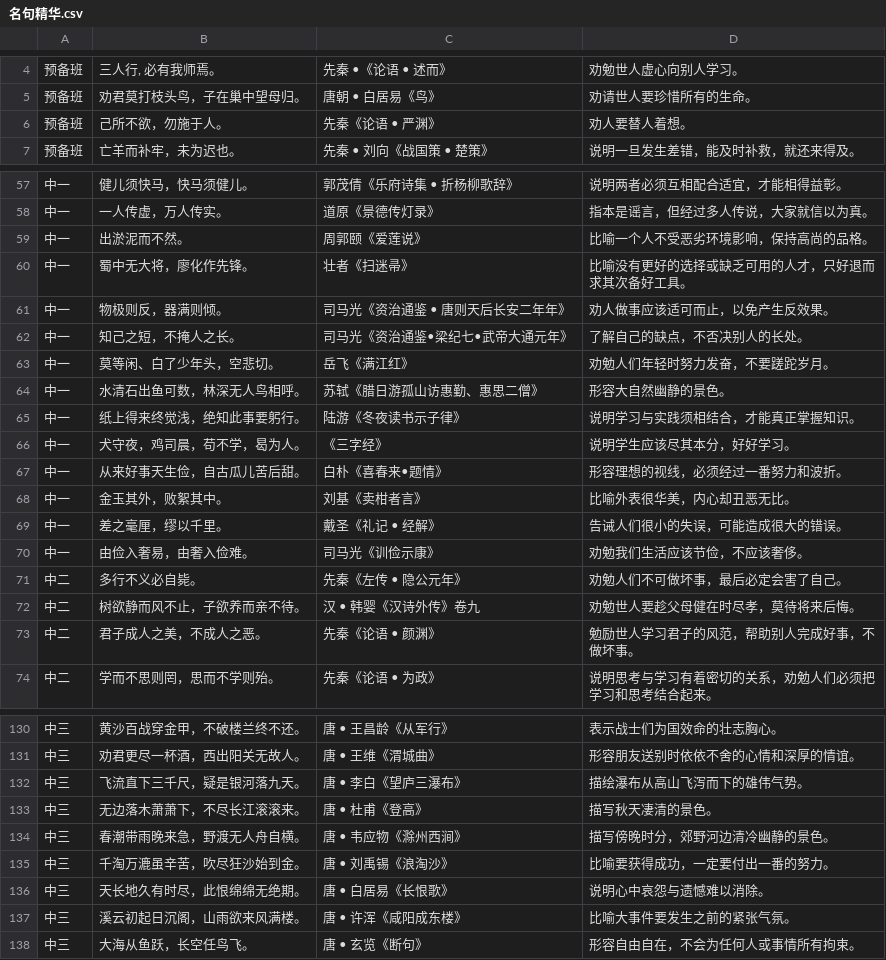
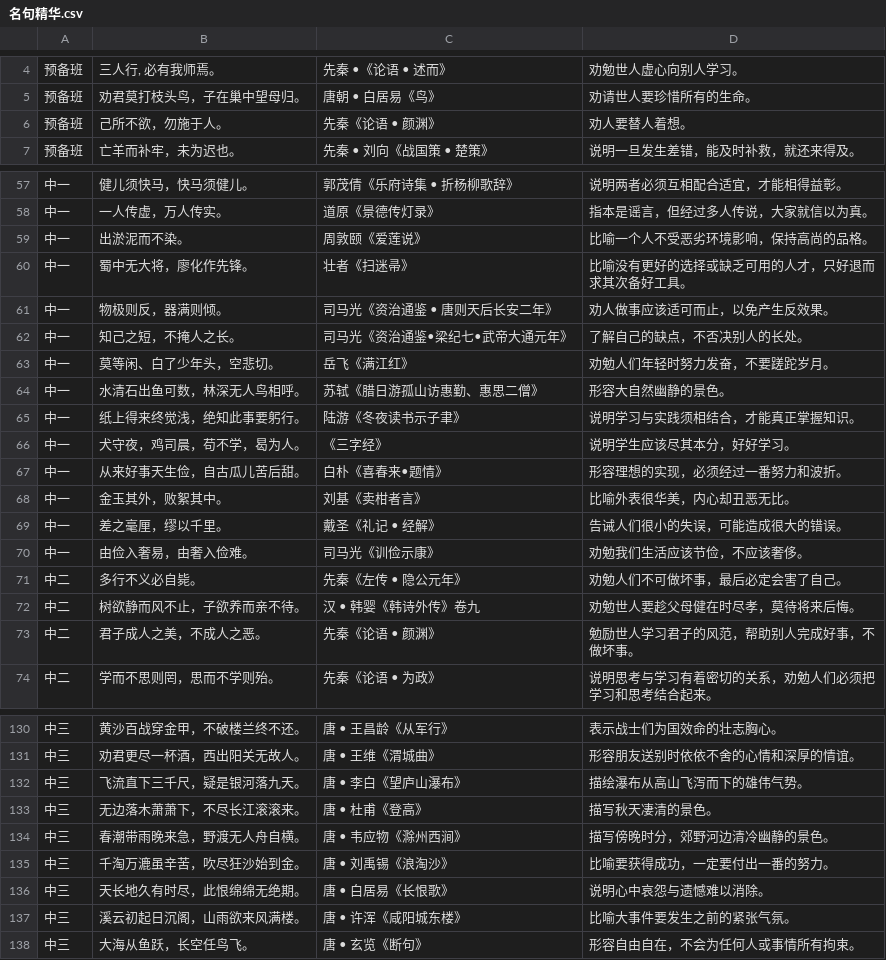
Before and after one commit to jeqcho/essence_of_famous_quotes, a CSV file: 名句精华.csv, drawn as a sheet; only a part is shown, gaps mark what is left out; the diff covers the shown part only.

```diff
--- a/名句精华.csv
+++ b/名句精华.csv
@@ -5,3 +5,3 @@
 预备班,劝君莫打枝头鸟，子在巢中望母归。,唐朝 • 白居易《鸟》,劝请世人要珍惜所有的生命。
-预备班,己所不欲，勿施于人。,先秦《论语 • 严渊》,劝人要替人着想。
+预备班,己所不欲，勿施于人。,先秦《论语 • 颜渊》,劝人要替人着想。
 预备班,亡羊而补牢，未为迟也。,先秦 • 刘向《战国策 • 楚策》,说明一旦发生差错，能及时补救，就还来得及。
@@ -76,6 +76,6 @@
 中一,一人传虚，万人传实。,道原《景德传灯录》,指本是谣言，但经过多人传说，大家就信以为真。
-中一,出淤泥而不然。,周郭颐《爱莲说》,比喻一个人不受恶劣环境影响，保持高尚的品格。
+中一,出淤泥而不染。,周敦颐《爱莲说》,比喻一个人不受恶劣环境影响，保持高尚的品格。
 中一,蜀中无大将，廖化作先锋。,壮者《扫迷帚》,"比喻没有更好的选择或缺乏可用的人才，只好退而
 求其次备好工具。"
-中一,物极则反，器满则倾。,司马光《资治通鉴 • 唐则天后长安二年年》,劝人做事应该适可而止，以免产生反效果。
+中一,物极则反，器满则倾。,司马光《资治通鉴 • 唐则天后长安二年》,劝人做事应该适可而止，以免产生反效果。
 中一,知己之短，不掩人之长。,司马光《资治通鉴•梁纪七•武帝大通元年》,了解自己的缺点，不否决别人的长处。
@@ -83,5 +83,5 @@
 中一,水清石出鱼可数，林深无人鸟相呼。,苏轼《腊日游孤山访惠勤、惠思二僧》,形容大自然幽静的景色。
-中一,纸上得来终觉浅，绝知此事要躬行。,陆游《冬夜读书示子律》,说明学习与实践须相结合，才能真正掌握知识。
+中一,纸上得来终觉浅，绝知此事要躬行。,陆游《冬夜读书示子聿》,说明学习与实践须相结合，才能真正掌握知识。
 中一,犬守夜，鸡司晨，苟不学，曷为人。,《三字经》,说明学生应该尽其本分，好好学习。
-中一,从来好事天生俭，自古瓜儿苦后甜。,白朴《喜春来•题情》,形容理想的视线，必须经过一番努力和波折。
+中一,从来好事天生俭，自古瓜儿苦后甜。,白朴《喜春来•题情》,形容理想的实现，必须经过一番努力和波折。
 中一,金玉其外，败絮其中。,刘基《卖柑者言》,比喻外表很华美，内心却丑恶无比。
@@ -90,3 +90,3 @@
 中二,多行不义必自毙。,先秦《左传 • 隐公元年》,劝勉人们不可做坏事，最后必定会害了自己。
-中二,树欲静而风不止，子欲养而亲不待。,汉 • 韩婴《汉诗外传》卷九,劝勉世人要趁父母健在时尽孝，莫待将来后悔。
+中二,树欲静而风不止，子欲养而亲不待。,汉 • 韩婴《韩诗外传》卷九,劝勉世人要趁父母健在时尽孝，莫待将来后悔。
 中二,君子成人之美，不成人之恶。,先秦《论语 • 颜渊》,"勉励世人学习君子的风范，帮助别人完成好事，不
@@ -187,3 +187,3 @@
 中三,劝君更尽一杯酒，西出阳关无故人。,唐 • 王维《渭城曲》,形容朋友送别时依依不舍的心情和深厚的情谊。
-中三,飞流直下三千尺，疑是银河落九天。,唐 • 李白《望庐三瀑布》,描绘瀑布从高山飞泻而下的雄伟气势。
+中三,飞流直下三千尺，疑是银河落九天。,唐 • 李白《望庐山瀑布》,描绘瀑布从高山飞泻而下的雄伟气势。
 中三,无边落木萧萧下，不尽长江滚滚来。,唐 • 杜甫《登高》,描写秋天凄清的景色。
@@ -192,3 +192,3 @@
 中三,天长地久有时尽，此恨绵绵无绝期。,唐 • 白居易《长恨歌》,说明心中哀怨与遗憾难以消除。
-中三,溪云初起日沉阁，山雨欲来风满楼。,唐 • 许浑《咸阳成东楼》,比喻大事件要发生之前的紧张气氛。
+中三,溪云初起日沉阁，山雨欲来风满楼。,唐 • 许浑《咸阳城东楼》,比喻大事件要发生之前的紧张气氛。
 中三,大海从鱼跃，长空任鸟飞。,唐 • 玄览《断句》,形容自由自在，不会为任何人或事情所有拘束。
```
Also changed, not shown: 11 edited cells elsewhere in this file, 1 other file.
